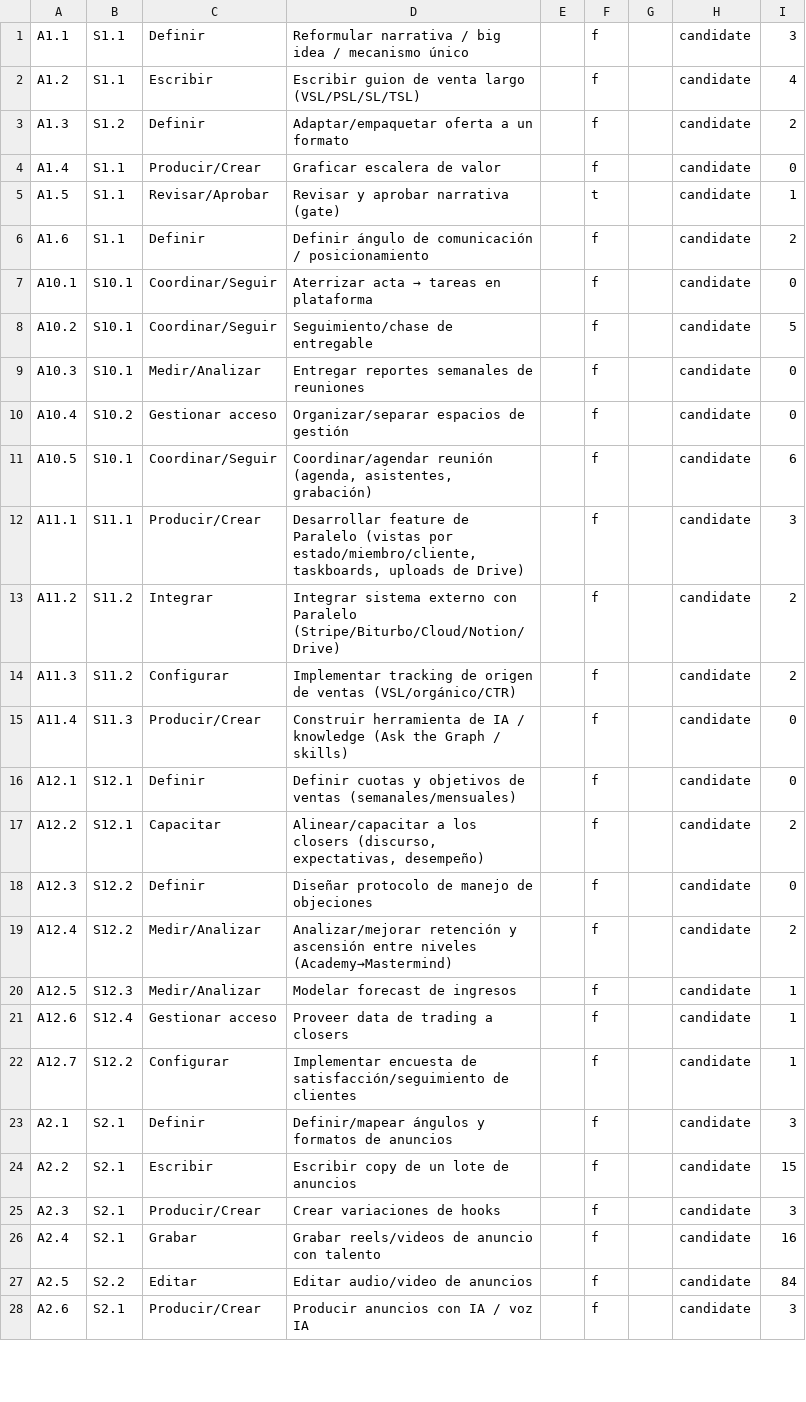
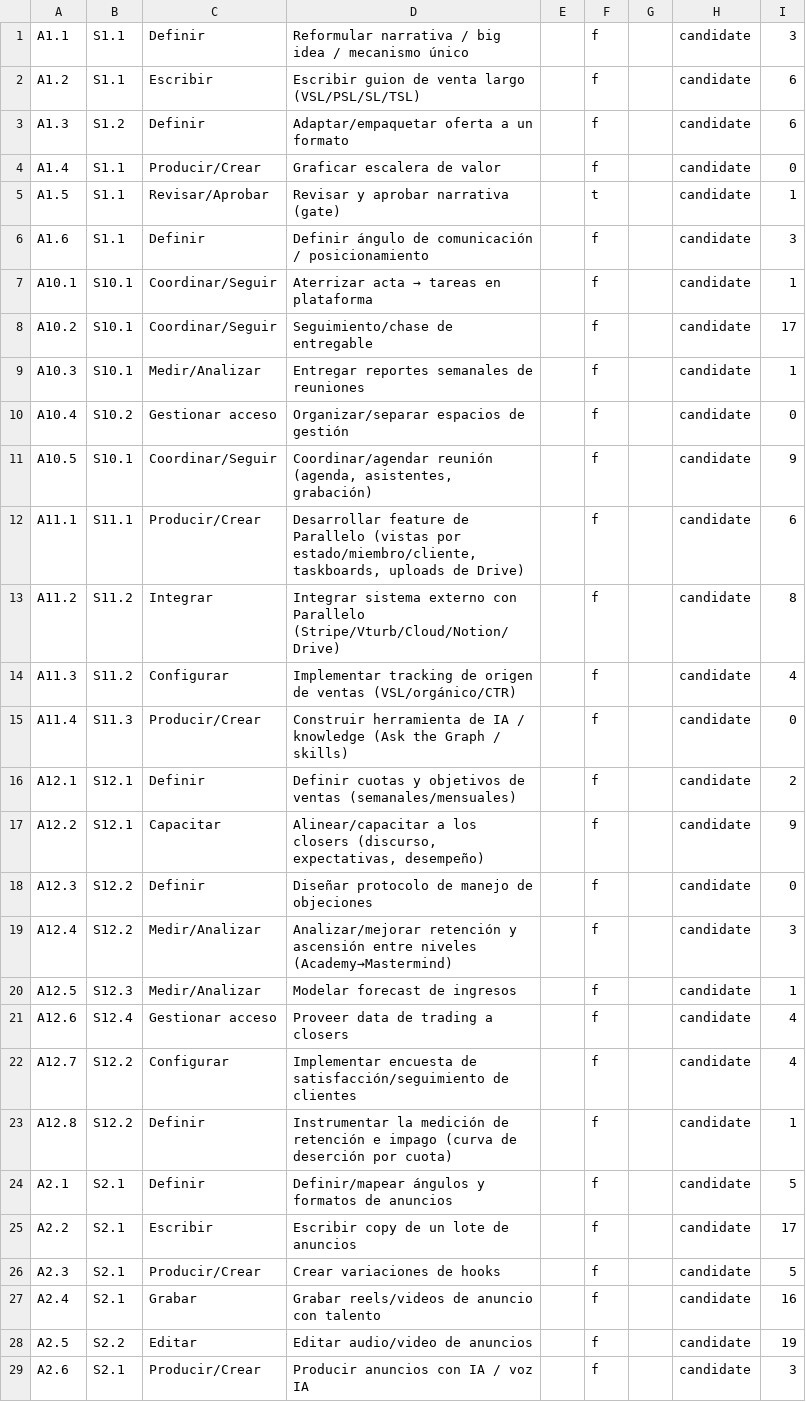
Before and after one commit to qbloq/ikigai-brain, a TSV file: docs/graph/business/archetypes.tsv, drawn as a sheet; only a part is shown; the diff covers the shown part only.

```diff
--- a/docs/graph/business/archetypes.tsv
+++ b/docs/graph/business/archetypes.tsv
@@ -1,28 +1,29 @@
 A1.1	S1.1	Definir	Reformular narrativa / big idea / mecanismo único		f		candidate	3
-A1.2	S1.1	Escribir	Escribir guion de venta largo (VSL/PSL/SL/TSL)		f		candidate	4
-A1.3	S1.2	Definir	Adaptar/empaquetar oferta a un formato		f		candidate	2
+A1.2	S1.1	Escribir	Escribir guion de venta largo (VSL/PSL/SL/TSL)		f		candidate	6
+A1.3	S1.2	Definir	Adaptar/empaquetar oferta a un formato		f		candidate	6
 A1.4	S1.1	Producir/Crear	Graficar escalera de valor		f		candidate	0
 A1.5	S1.1	Revisar/Aprobar	Revisar y aprobar narrativa (gate)		t		candidate	1
-A1.6	S1.1	Definir	Definir ángulo de comunicación / posicionamiento		f		candidate	2
-A10.1	S10.1	Coordinar/Seguir	Aterrizar acta → tareas en plataforma		f		candidate	0
-A10.2	S10.1	Coordinar/Seguir	Seguimiento/chase de entregable		f		candidate	5
-A10.3	S10.1	Medir/Analizar	Entregar reportes semanales de reuniones		f		candidate	0
+A1.6	S1.1	Definir	Definir ángulo de comunicación / posicionamiento		f		candidate	3
+A10.1	S10.1	Coordinar/Seguir	Aterrizar acta → tareas en plataforma		f		candidate	1
+A10.2	S10.1	Coordinar/Seguir	Seguimiento/chase de entregable		f		candidate	17
+A10.3	S10.1	Medir/Analizar	Entregar reportes semanales de reuniones		f		candidate	1
 A10.4	S10.2	Gestionar acceso	Organizar/separar espacios de gestión		f		candidate	0
-A10.5	S10.1	Coordinar/Seguir	Coordinar/agendar reunión (agenda, asistentes, grabación)		f		candidate	6
-A11.1	S11.1	Producir/Crear	Desarrollar feature de Paralelo (vistas por estado/miembro/cliente, taskboards, uploads de Drive)		f		candidate	3
-A11.2	S11.2	Integrar	Integrar sistema externo con Paralelo (Stripe/Biturbo/Cloud/Notion/Drive)		f		candidate	2
-A11.3	S11.2	Configurar	Implementar tracking de origen de ventas (VSL/orgánico/CTR)		f		candidate	2
+A10.5	S10.1	Coordinar/Seguir	Coordinar/agendar reunión (agenda, asistentes, grabación)		f		candidate	9
+A11.1	S11.1	Producir/Crear	Desarrollar feature de Parallelo (vistas por estado/miembro/cliente, taskboards, uploads de Drive)		f		candidate	6
+A11.2	S11.2	Integrar	Integrar sistema externo con Parallelo (Stripe/Vturb/Cloud/Notion/Drive)		f		candidate	8
+A11.3	S11.2	Configurar	Implementar tracking de origen de ventas (VSL/orgánico/CTR)		f		candidate	4
 A11.4	S11.3	Producir/Crear	Construir herramienta de IA / knowledge (Ask the Graph / skills)		f		candidate	0
-A12.1	S12.1	Definir	Definir cuotas y objetivos de ventas (semanales/mensuales)		f		candidate	0
-A12.2	S12.1	Capacitar	Alinear/capacitar a los closers (discurso, expectativas, desempeño)		f		candidate	2
+A12.1	S12.1	Definir	Definir cuotas y objetivos de ventas (semanales/mensuales)		f		candidate	2
+A12.2	S12.1	Capacitar	Alinear/capacitar a los closers (discurso, expectativas, desempeño)		f		candidate	9
 A12.3	S12.2	Definir	Diseñar protocolo de manejo de objeciones		f		candidate	0
-A12.4	S12.2	Medir/Analizar	Analizar/mejorar retención y ascensión entre niveles (Academy→Mastermind)		f		candidate	2
+A12.4	S12.2	Medir/Analizar	Analizar/mejorar retención y ascensión entre niveles (Academy→Mastermind)		f		candidate	3
 A12.5	S12.3	Medir/Analizar	Modelar forecast de ingresos		f		candidate	1
-A12.6	S12.4	Gestionar acceso	Proveer data de trading a closers		f		candidate	1
-A12.7	S12.2	Configurar	Implementar encuesta de satisfacción/seguimiento de clientes		f		candidate	1
-A2.1	S2.1	Definir	Definir/mapear ángulos y formatos de anuncios		f		candidate	3
-A2.2	S2.1	Escribir	Escribir copy de un lote de anuncios		f		candidate	15
-A2.3	S2.1	Producir/Crear	Crear variaciones de hooks		f		candidate	3
+A12.6	S12.4	Gestionar acceso	Proveer data de trading a closers		f		candidate	4
+A12.7	S12.2	Configurar	Implementar encuesta de satisfacción/seguimiento de clientes		f		candidate	4
+A12.8	S12.2	Definir	Instrumentar la medición de retención e impago (curva de deserción por cuota)		f		candidate	1
+A2.1	S2.1	Definir	Definir/mapear ángulos y formatos de anuncios		f		candidate	5
+A2.2	S2.1	Escribir	Escribir copy de un lote de anuncios		f		candidate	17
+A2.3	S2.1	Producir/Crear	Crear variaciones de hooks		f		candidate	5
 A2.4	S2.1	Grabar	Grabar reels/videos de anuncio con talento		f		candidate	16
-A2.5	S2.2	Editar	Editar audio/video de anuncios		f		candidate	84
+A2.5	S2.2	Editar	Editar audio/video de anuncios		f		candidate	19
 A2.6	S2.1	Producir/Crear	Producir anuncios con IA / voz IA		f		candidate	3
```
Also changed, not shown: 2 added rows and 34 edited cells elsewhere in this file, docs/graph/business/arch_io.tsv, docs/graph/business/project_archetype.tsv, 17 other files.
